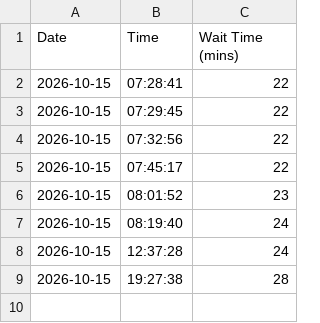
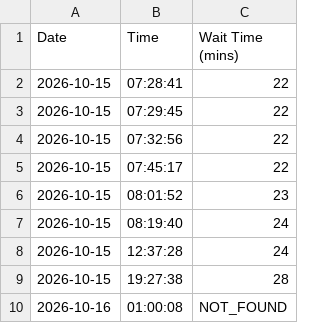
Before and after one commit to dbghelp/dbghelp.github.io, a CSV file: time.csv, drawn as a sheet.

```diff
--- a/time.csv
+++ b/time.csv
@@ -9 +9,2 @@ Date,Time,Wait Time (mins)
 2026-10-15,19:27:38,28
+2026-10-16,01:00:08,NOT_FOUND
```
